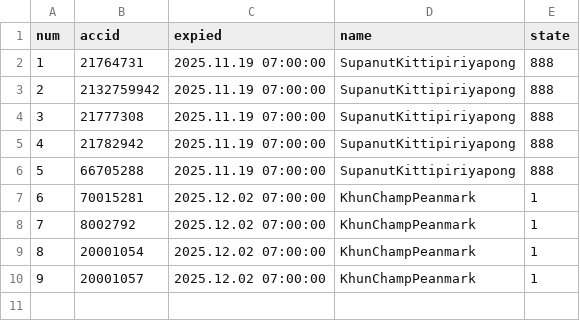
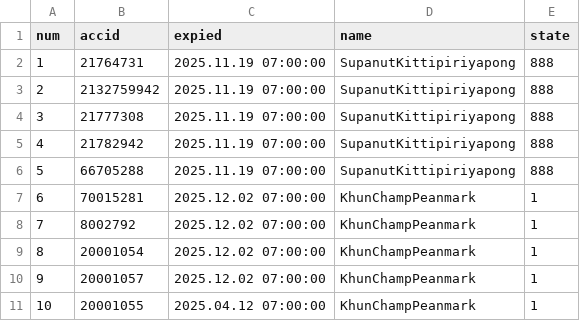
Before and after one commit to darkangelFX/TheArch, a CSV file: Lic/AGuser.csv, drawn as a sheet.

Commit message:
Update AGuser.csv

```diff
--- a/Lic/AGuser.csv
+++ b/Lic/AGuser.csv
@@ -10 +10,2 @@
 9,20001057,2025.12.02 07:00:00,KhunChampPeanmark,1
+10,20001055,2025.04.12 07:00:00,KhunChampPeanmark,1
```
